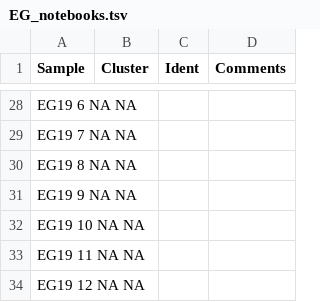
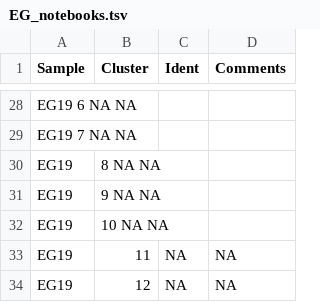
Before and after one commit to citrinehibiscus94/EG_notebooks, a TSV file: EG_notebooks.tsv, drawn as a sheet; only a part is shown, gaps mark what is left out; removed rows and columns are numbered as before the commit, all else as after; the diff names each change by its address in the sheet, - before the commit and + after, or states it on an @@ line.

Commit message:
Update EG_notebooks.tsv

```diff
--- a/EG_notebooks.tsv
+++ b/EG_notebooks.tsv
-row 30: EG19 8 NA NA
-row 31: EG19 9 NA NA
-row 32: EG19 10 NA NA
-row 33: EG19 11 NA NA
-row 34: EG19 12 NA NA
+row 30: EG19 | 8 NA NA
+row 31: EG19 | 9 NA NA
+row 32: EG19 | 10 NA NA
+row 33: EG19 | 11 | NA | NA
+row 34: EG19 | 12 | NA | NA
```
